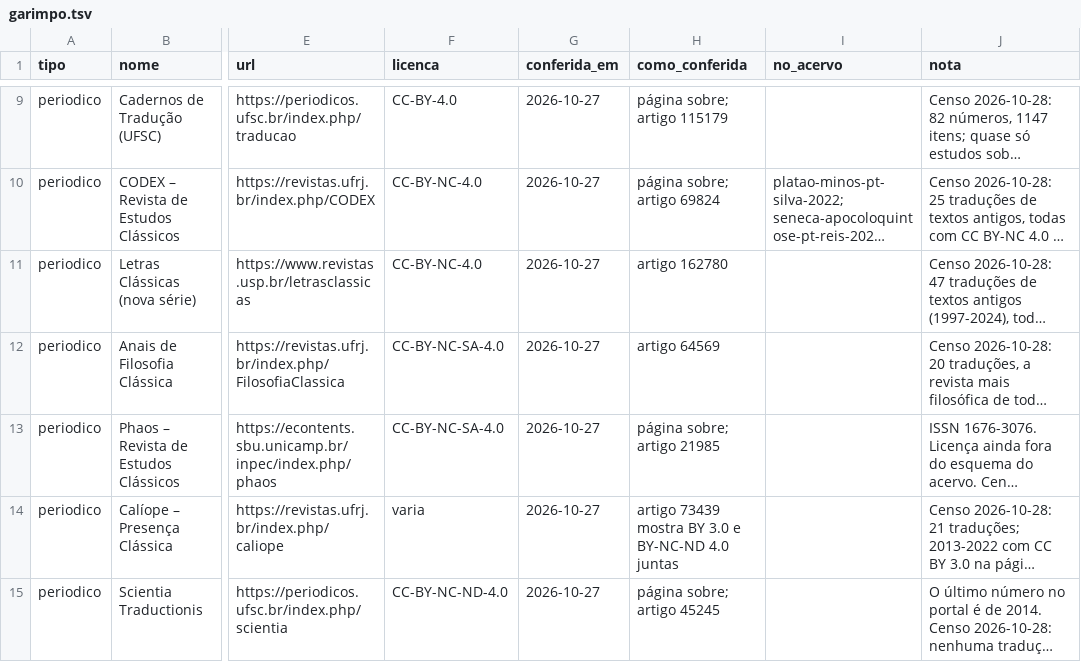
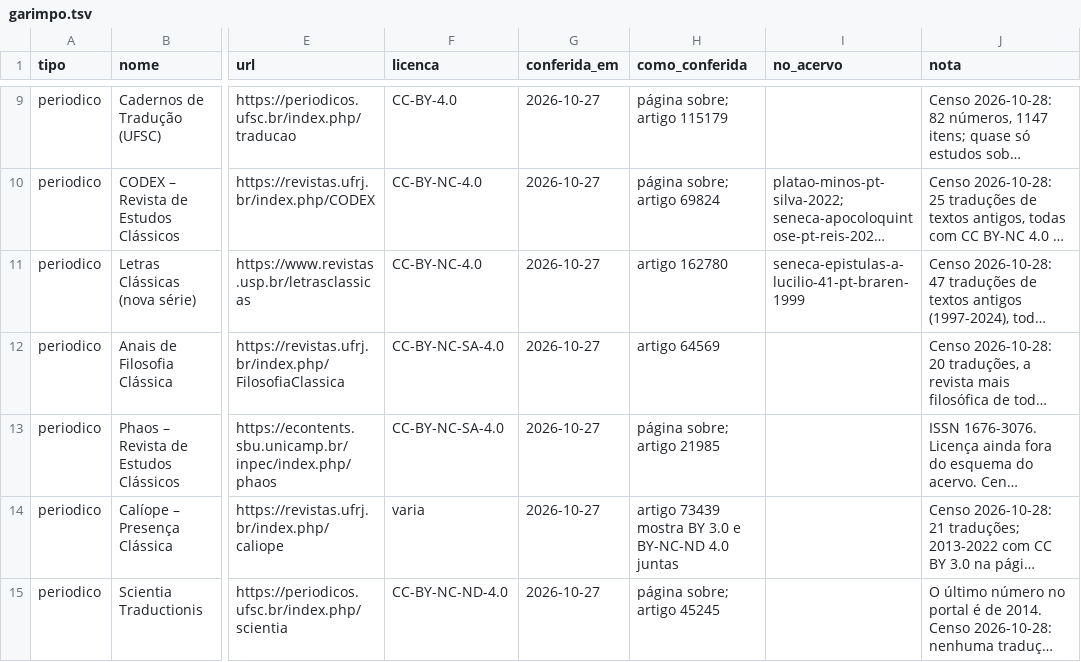
Before and after one commit to brunogreinert2/app-leitura, a TSV file: scripts/acervo/garimpo.tsv, drawn as a sheet; only a part is shown, gaps mark what is left out; long unchanged cells end in …; the diff names each change by its address in the sheet, - before the commit and + after, or states it on an @@ line.

```diff
--- a/scripts/acervo/garimpo.tsv
+++ b/scripts/acervo/garimpo.tsv
-I11 (no_acervo): (empty)
+I11 (no_acervo): seneca-epistulas-a-lucilio-41-pt-braren-1999
```
Also changed, not shown: scripts/acervo/garimpo_letrasclassicas.tsv, 4 other files.
